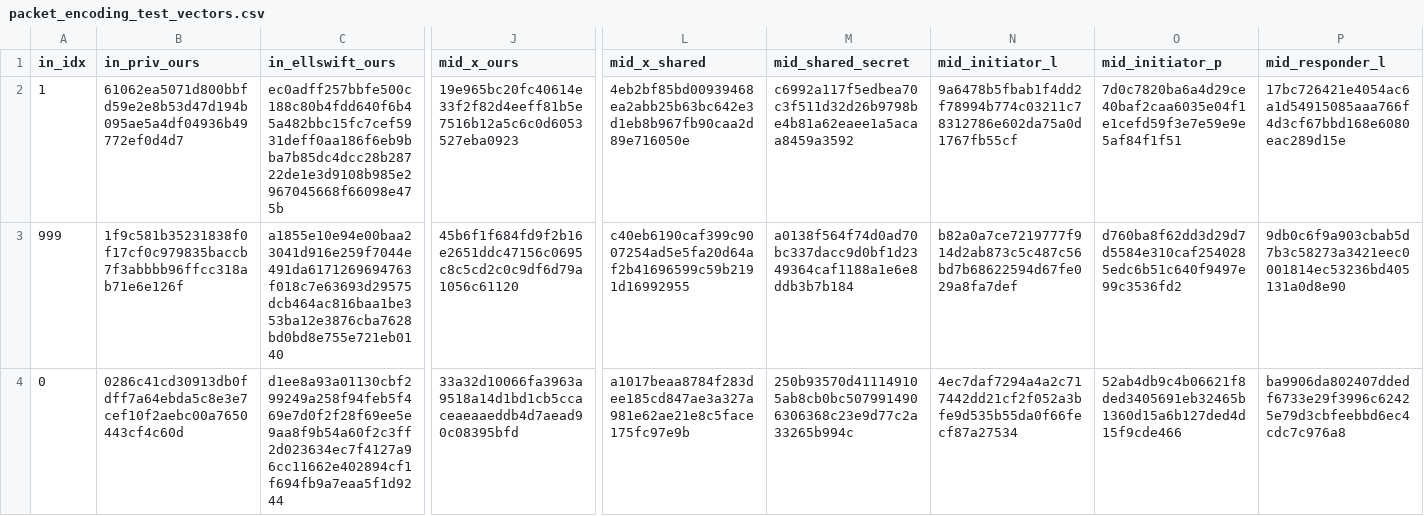
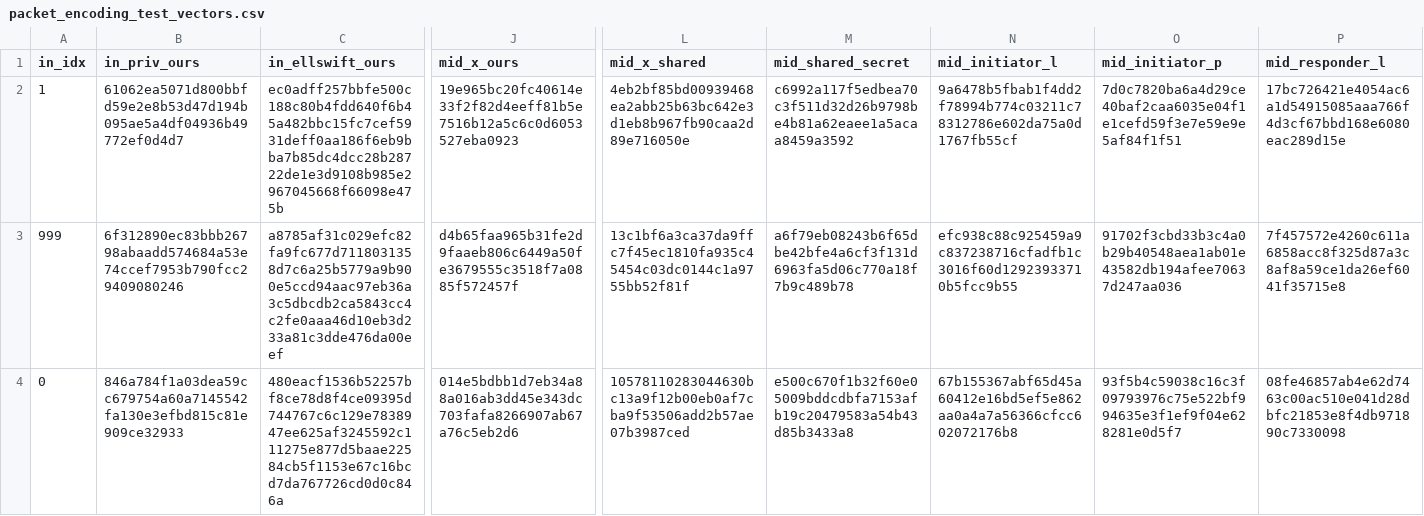
Before and after one commit to lnliz/bitcoin-bip324-proxy, a CSV file: crypto/packet_encoding_test_vectors.csv, drawn as a sheet; only a part is shown, gaps mark what is left out; the diff covers the shown part only; the diff names each change by its address in the sheet, - before the commit and + after, or states it on an @@ line.

```diff
--- a/crypto/packet_encoding_test_vectors.csv
+++ b/crypto/packet_encoding_test_vectors.csv
-B3 (in_priv_ours): 1f9c581b35231838f0f17cf0c979835baccb7f3abbbb96ffcc318ab71e6e126f
+B3 (in_priv_ours): 6f312890ec83bbb26798abaadd574684a53e74ccef7953b790fcc29409080246
-C3 (in_ellswift_ours): a1855e10e94e00baa23041d916e259f7044e491da6171269694763f018c7e63693d29575dcb464ac816baa1be353ba12e3876cba7628bd0bd8e755e721eb0140
+C3 (in_ellswift_ours): a8785af31c029efc82fa9fc677d7118031358d7c6a25b5779a9b900e5ccd94aac97eb36a3c5dbcdb2ca5843cc4c2fe0aaa46d10eb3d233a81c3dde476da00eef
-J3 (mid_x_ours): 45b6f1f684fd9f2b16e2651ddc47156c0695c8c5cd2c0c9df6d79a1056c61120
+J3 (mid_x_ours): d4b65faa965b31fe2d9faaeb806c6449a50fe3679555c3518f7a0885f572457f
-L3 (mid_x_shared): c40eb6190caf399c9007254ad5e5fa20d64af2b41696599c59b2191d16992955
+L3 (mid_x_shared): 13c1bf6a3ca37da9ffc7f45ec1810fa935c45454c03dc0144c1a9755bb52f81f
-M3 (mid_shared_secret): a0138f564f74d0ad70bc337dacc9d0bf1d2349364caf1188a1e6e8ddb3b7b184
+M3 (mid_shared_secret): a6f79eb08243b6f65dbe42bfe4a6cf3f131d6963fa5d06c770a18f7b9c489b78
-N3 (mid_initiator_l): b82a0a7ce7219777f914d2ab873c5c487c56bd7b68622594d67fe029a8fa7def
+N3 (mid_initiator_l): efc938c88c925459a9c837238716cfadfb1c3016f60d12923933710b5fcc9b55
-O3 (mid_initiator_p): d760ba8f62dd3d29d7d5584e310caf2540285edc6b51c640f9497e99c3536fd2
+O3 (mid_initiator_p): 91702f3cbd33b3c4a0b29b40548aea1ab01e43582db194afee70637d247aa036
-P3 (mid_responder_l): 9db0c6f9a903cbab5d7b3c58273a3421eec0001814ec53236bd405131a0d8e90
+P3 (mid_responder_l): 7f457572e4260c611a6858acc8f325d87a3c8af8a59ce1da26ef6041f35715e8
-B4 (in_priv_ours): 0286c41cd30913db0fdff7a64ebda5c8e3e7cef10f2aebc00a7650443cf4c60d
+B4 (in_priv_ours): 846a784f1a03dea59cc679754a60a7145542fa130e3efbd815c81e909ce32933
-C4 (in_ellswift_ours): d1ee8a93a01130cbf299249a258f94feb5f469e7d0f2f28f69ee5e9aa8f9b54a60f2c3ff2d023634ec7f4127a96cc11662e402894cf1f694fb9a7eaa5f1d9244
+C4 (in_ellswift_ours): 480eacf1536b52257bf8ce78d8f4ce09395d744767c6c129e7838947ee625af3245592c111275e877d5baae22584cb5f1153e67c16bcd7da767726cd0d0c846a
-J4 (mid_x_ours): 33a32d10066fa3963a9518a14d1bd1cb5ccaceaeaaeddb4d7aead90c08395bfd
+J4 (mid_x_ours): 014e5bdbb1d7eb34a88a016ab3dd45e343dc703fafa8266907ab67a76c5eb2d6
-L4 (mid_x_shared): a1017beaa8784f283dee185cd847ae3a327a981e62ae21e8c5face175fc97e9b
+L4 (mid_x_shared): 10578110283044630bc13a9f12b00eb0af7cba9f53506add2b57ae07b3987ced
-M4 (mid_shared_secret): 250b93570d411149105ab8cb0bc5079914906306368c23e9d77c2a33265b994c
+M4 (mid_shared_secret): e500c670f1b32f60e05009bddcdbfa7153afb19c20479583a54b43d85b3433a8
-N4 (mid_initiator_l): 4ec7daf7294a4a2c717442dd21cf2f052a3bfe9d535b55da0f66fecf87a27534
+N4 (mid_initiator_l): 67b155367abf65d45a60412e16bd5ef5e862aa0a4a7a56366cfcc602072176b8
-O4 (mid_initiator_p): 52ab4db9c4b06621f8ded3405691eb32465b1360d15a6b127ded4d15f9cde466
+O4 (mid_initiator_p): 93f5b4c59038c16c3f09793976c75e522bf994635e3f1ef9f04e628281e0d5f7
-P4 (mid_responder_l): ba9906da802407ddedf6733e29f3996c62425e79d3cbfeebbd6ec4cdc7c976a8
+P4 (mid_responder_l): 08fe46857ab4e62d7463c00ac510e041d28dbfc21853e8f4db971890c7330098
```
Also changed, not shown: 62 edited cells elsewhere in this file, 1 other file.
